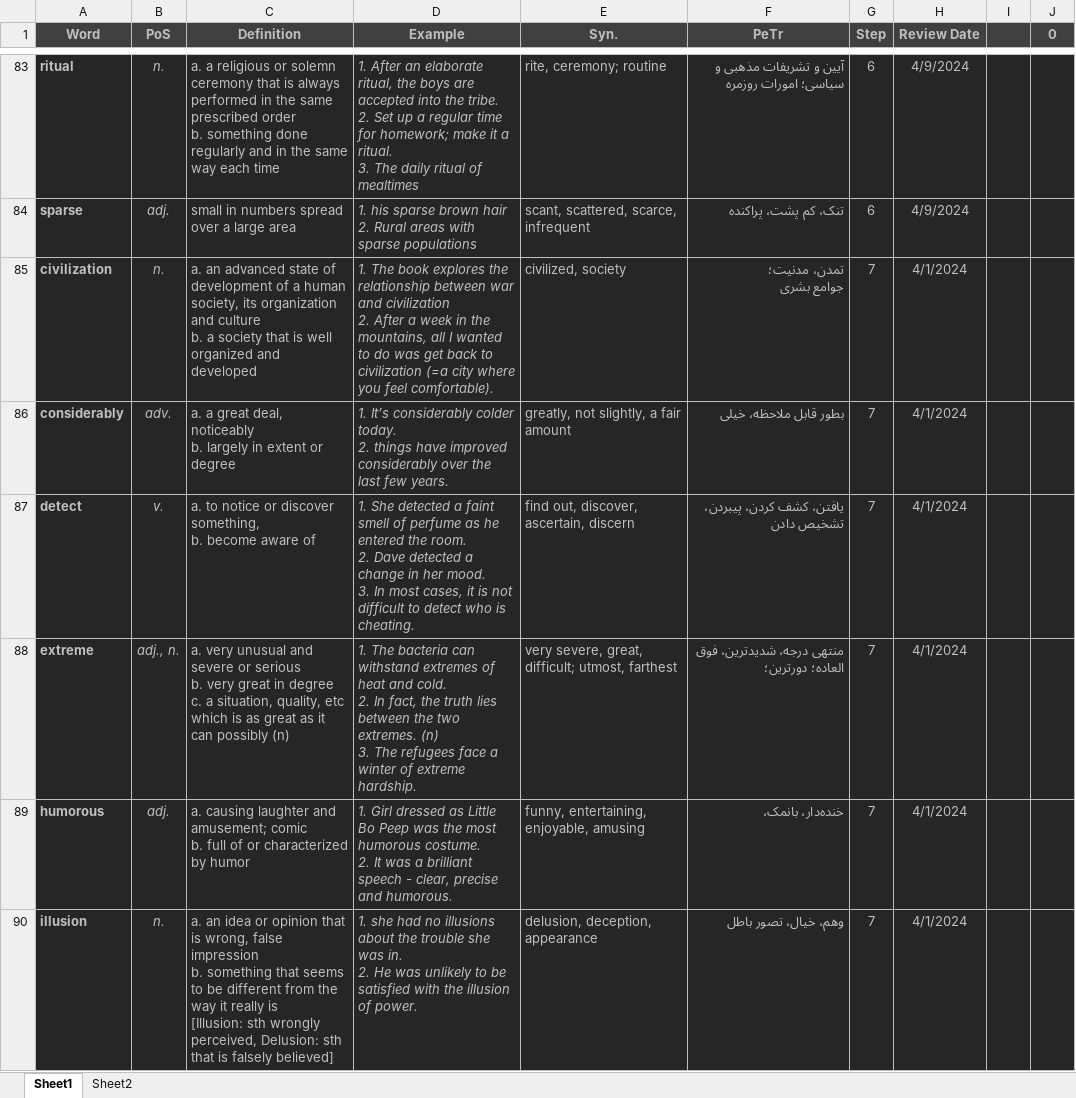
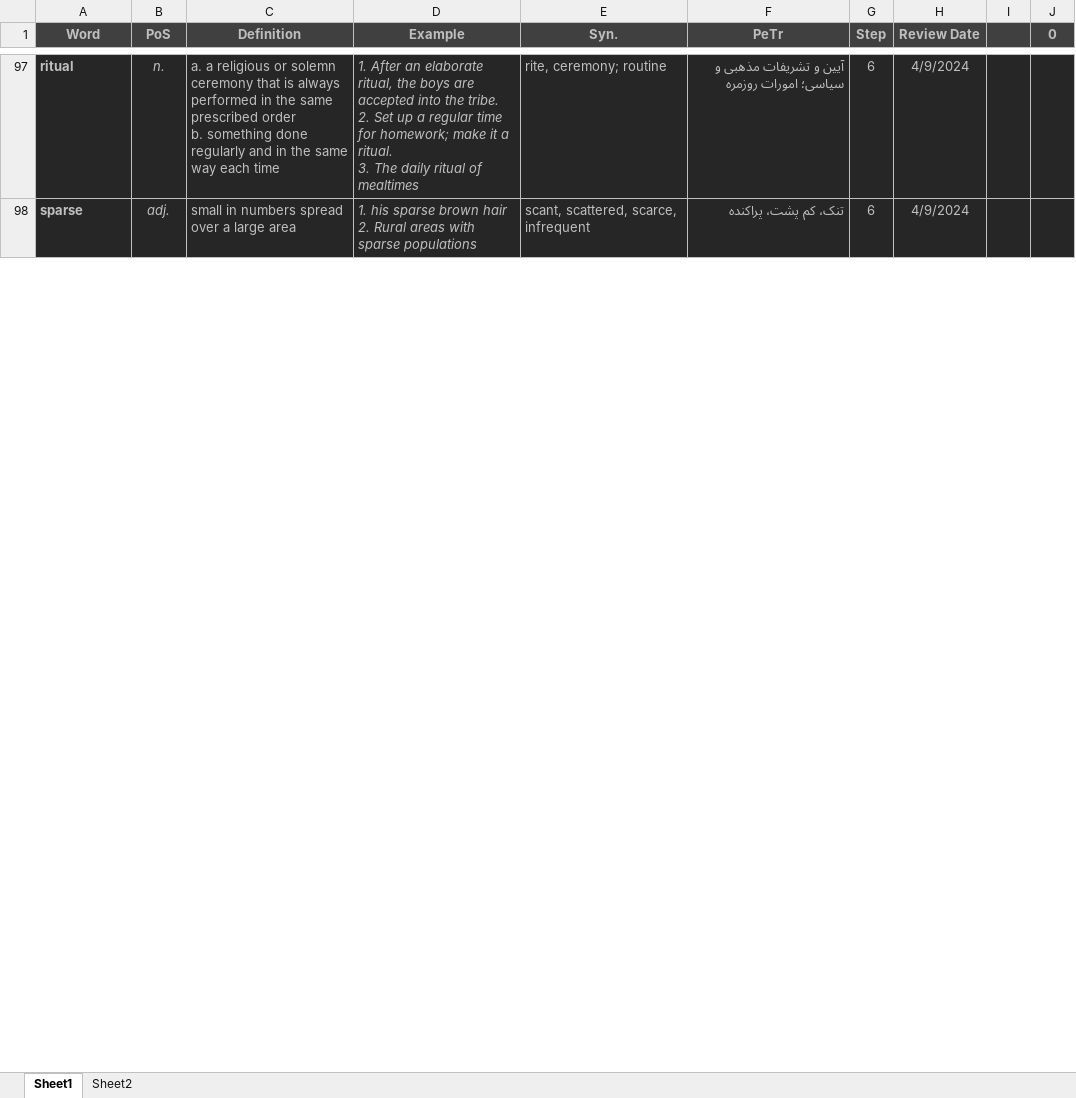
Before and after one commit to D-Abedi/LeitnerBox, an Excel workbook: Vocab.xlsm, sheet Sheet1, drawn as a sheet; only a part is shown, gaps mark what is left out; values as stored, in another font and other column widths than the file's, no borders; charts and pictures and table styles not drawn; removed rows and columns are numbered as before the commit, all else as after; ↵ is a line break in a cell; the diff covers the shown part only; the diff names each change by its address in the sheet, - before the commit and + after, or states it on an @@ line.

Commit message:
Review

```diff
--- a/Vocab.xlsm (sheet Sheet1)
+++ b/Vocab.xlsm (sheet Sheet1)
-row 85: civilization | n. | a. an advanced state of development of a human society, its organization and culture ↵ b. a society that is well organized and developed | 1. The book explores the relationship between war and civilization ↵ 2. After a week in the mountains, all I wanted to do was get back to civilization (=a city where you feel comfortable). | civilized, society | تمدن، مدنیت؛ ↵ جوامع بشری | 7 | 4/1/2024
-row 86: considerably | adv. | a. a great deal, noticeably ↵ b. largely in extent or degree | 1. It’s considerably colder today. ↵ 2. things have improved considerably over the last few years. | greatly, not slightly, a fair amount | بطور قابل ملاحظه، خیلی | 7 | 4/1/2024
-row 87: detect | v. | a. to notice or discover something, ↵ b. become aware of | 1. She detected a faint smell of perfume as he entered the room. ↵ 2. Dave detected a change in her mood. ↵ 3. In most cases, it is not difficult to detect who is cheating. | find out, discover, ascertain, discern | یافتن، کشف کردن، پیبردن، تشخیص دادن | 7 | 4/1/2024
-row 88: extreme | adj., n. | a. very unusual and severe or serious ↵ b. very great in degree ↵ c. a situation, quality, etc which is as great as it can possibly (n) | 1. The bacteria can withstand extremes of heat and cold. ↵ 2. In fact, the truth lies between the two extremes. (n) ↵ 3. The refugees face a winter of extreme hardship. | very severe, great, difficult; utmost, farthest | منتهی درجه، شدیدترین، فوق العاده؛ دورترین؛ | 7 | 4/1/2024
-row 89: humorous | adj. | a. causing laughter and amusement; comic ↵ b. full of or characterized by humor | 1. Girl dressed as Little Bo Peep was the most humorous costume. ↵ 2. It was a brilliant speech - clear, precise and humorous. | funny, entertaining, enjoyable, amusing | خنده‌دار، بانمک، | 7 | 4/1/2024
-row 90: illusion | n. | a. an idea or opinion that is wrong, false impression ↵ b. something that seems to be different from the way it really is ↵ [Illusion: sth wrongly perceived, Delusion: sth that is falsely believed] | 1. she had no illusions about the trouble she was in. ↵ 2. He was unlikely to be satisfied with the illusion of power. | delusion, deception, appearance | وهم، خیال، تصور باطل | 7 | 4/1/2024
```
Also changed, not shown: 18 added rows, 12 removed rows and 6 edited cells elsewhere in this sheet.
